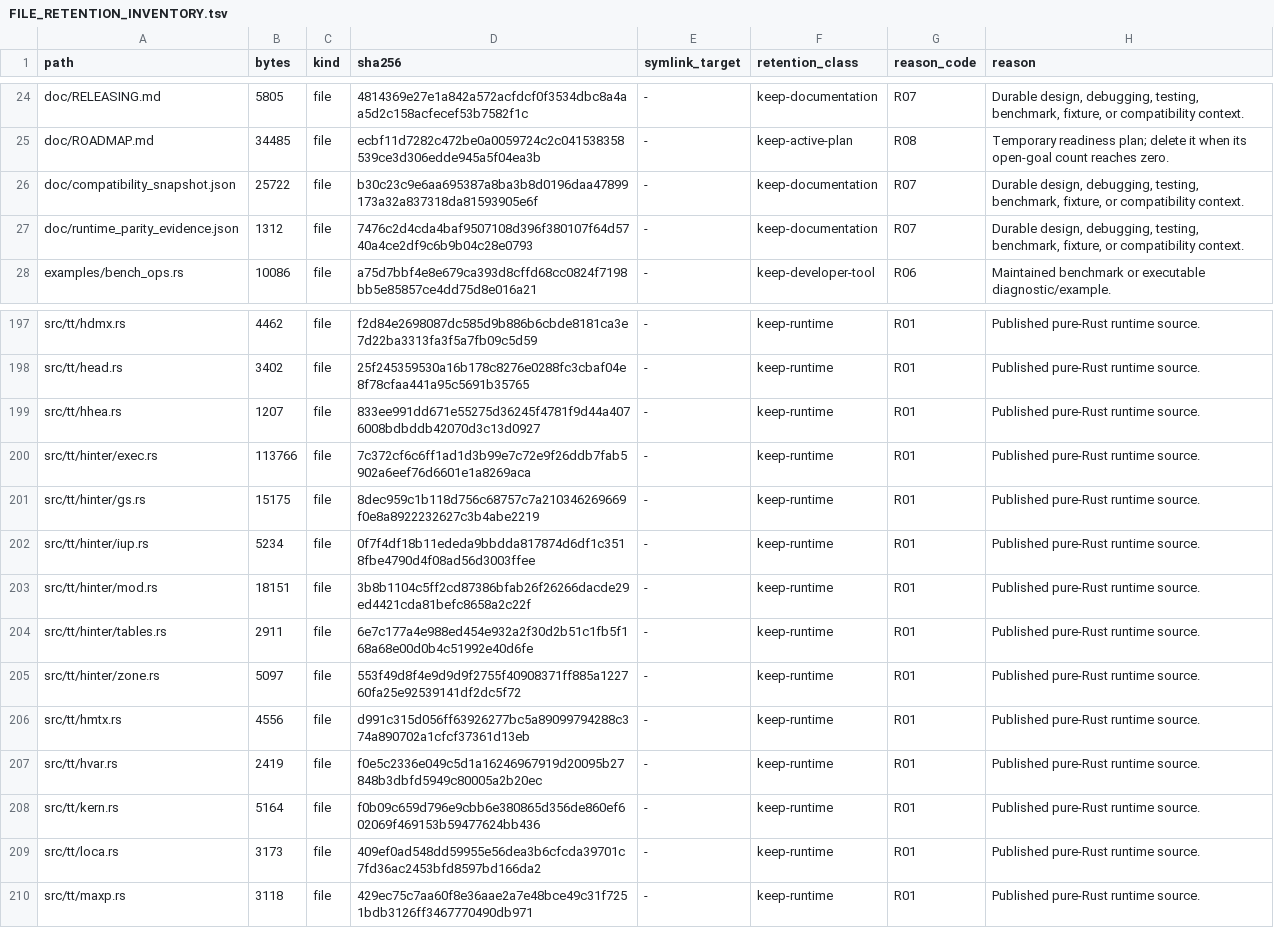
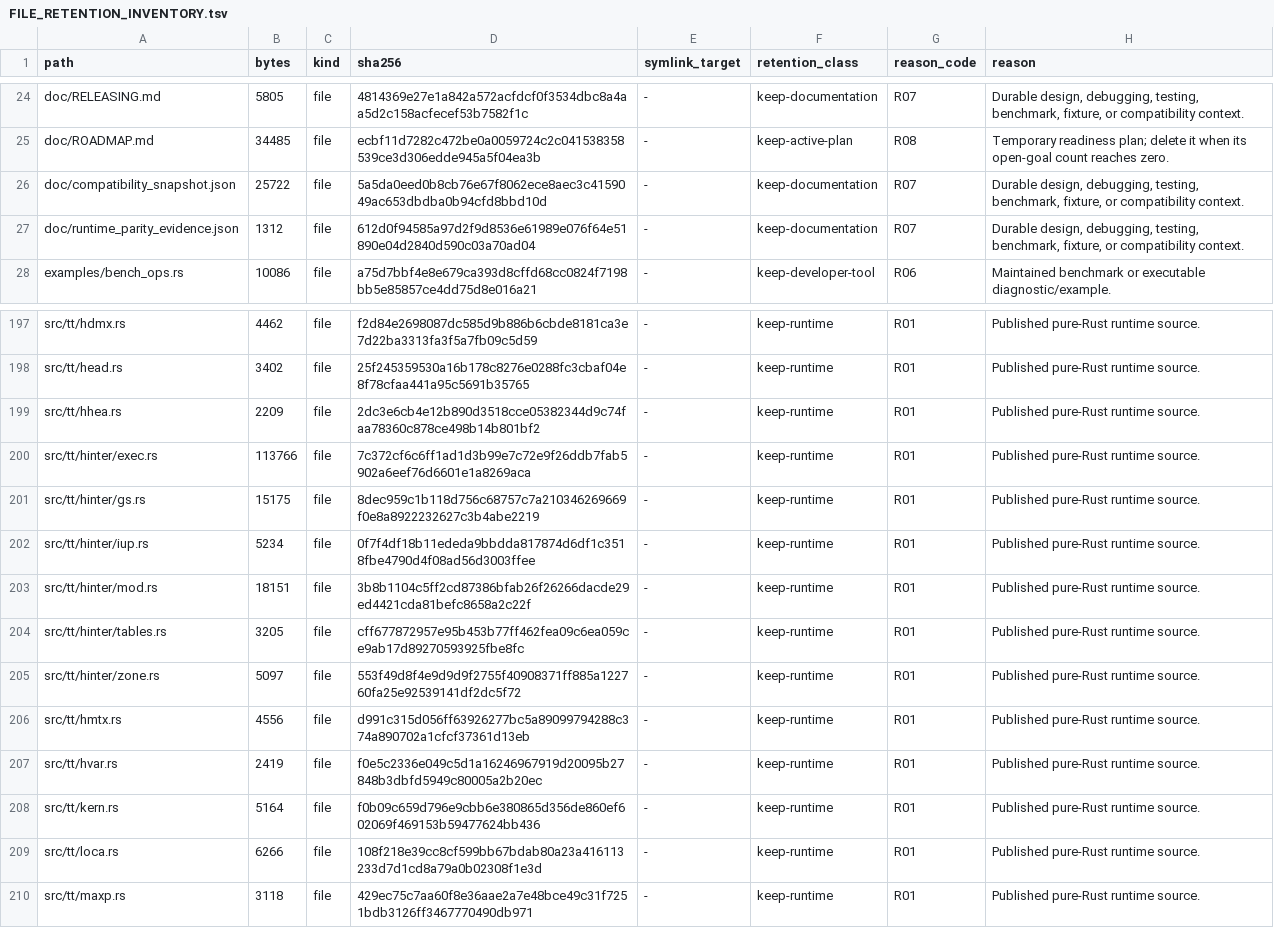
Before and after one commit to appunni-m/fontdone, a TSV file: doc/FILE_RETENTION_INVENTORY.tsv, drawn as a sheet; only a part is shown, gaps mark what is left out.

Commit message:
test: add unit coverage for hhea, loca, and cvt tables
Cover hhea header field parsing, loca short/long format resolution
with oversized and unordered entries, and cvt scaling with odd-length
rejection (hhea 78.6% -> 97%, loca 82% -> 94%, tables 80% -> 85%).
Core unit-test coverage is now 27.7% lines.

```diff
--- a/doc/FILE_RETENTION_INVENTORY.tsv
+++ b/doc/FILE_RETENTION_INVENTORY.tsv
@@ -25,4 +25,4 @@ doc/RELEASING.md	5805	file	4814369e27e1a842a572acfdcf0f3534dbc8a4aa5d2c158acfece
 doc/ROADMAP.md	34485	file	ecbf11d7282c472be0a0059724c2c041538358539ce3d306edde945a5f04ea3b	-	keep-active-plan	R08	Temporary readiness plan; delete it when its open-goal count reaches zero.
-doc/compatibility_snapshot.json	25722	file	b30c23c9e6aa695387a8ba3b8d0196daa47899173a32a837318da81593905e6f	-	keep-documentation	R07	Durable design, debugging, testing, benchmark, fixture, or compatibility context.
-doc/runtime_parity_evidence.json	1312	file	7476c2d4cda4baf9507108d396f380107f64d5740a4ce2df9c6b9b04c28e0793	-	keep-documentation	R07	Durable design, debugging, testing, benchmark, fixture, or compatibility context.
+doc/compatibility_snapshot.json	25722	file	5a5da0eed0b8cb76e67f8062ece8aec3c4159049ac653dbdba0b94cfd8bbd10d	-	keep-documentation	R07	Durable design, debugging, testing, benchmark, fixture, or compatibility context.
+doc/runtime_parity_evidence.json	1312	file	612d0f94585a97d2f9d8536e61989e076f64e51890e04d2840d590c03a70ad04	-	keep-documentation	R07	Durable design, debugging, testing, benchmark, fixture, or compatibility context.
 examples/bench_ops.rs	10086	file	a75d7bbf4e8e679ca393d8cffd68cc0824f7198bb5e85857ce4dd75d8e016a21	-	keep-developer-tool	R06	Maintained benchmark or executable diagnostic/example.
@@ -198,3 +198,3 @@ src/tt/hdmx.rs	4462	file	f2d84e2698087dc585d9b886b6cbde8181ca3e7d22ba3313fa3f5a7
 src/tt/head.rs	3402	file	25f245359530a16b178c8276e0288fc3cbaf04e8f78cfaa441a95c5691b35765	-	keep-runtime	R01	Published pure-Rust runtime source.
-src/tt/hhea.rs	1207	file	833ee991dd671e55275d36245f4781f9d44a4076008bdbddb42070d3c13d0927	-	keep-runtime	R01	Published pure-Rust runtime source.
+src/tt/hhea.rs	2209	file	2dc3e6cb4e12b890d3518cce05382344d9c74faa78360c878ce498b14b801bf2	-	keep-runtime	R01	Published pure-Rust runtime source.
 src/tt/hinter/exec.rs	113766	file	7c372cf6c6ff1ad1d3b99e7c72e9f26ddb7fab5902a6eef76d6601e1a8269aca	-	keep-runtime	R01	Published pure-Rust runtime source.
@@ -203,3 +203,3 @@ src/tt/hinter/iup.rs	5234	file	0f7f4df18b11ededa9bbdda817874d6df1c3518fbe4790d4f
 src/tt/hinter/mod.rs	18151	file	3b8b1104c5ff2cd87386bfab26f26266dacde29ed4421cda81befc8658a2c22f	-	keep-runtime	R01	Published pure-Rust runtime source.
-src/tt/hinter/tables.rs	2911	file	6e7c177a4e988ed454e932a2f30d2b51c1fb5f168a68e00d0b4c51992e40d6fe	-	keep-runtime	R01	Published pure-Rust runtime source.
+src/tt/hinter/tables.rs	3205	file	cff677872957e95b453b77ff462fea09c6ea059ce9ab17d89270593925fbe8fc	-	keep-runtime	R01	Published pure-Rust runtime source.
 src/tt/hinter/zone.rs	5097	file	553f49d8f4e9d9d9f2755f40908371ff885a122760fa25e92539141df2dc5f72	-	keep-runtime	R01	Published pure-Rust runtime source.
@@ -208,3 +208,3 @@ src/tt/hvar.rs	2419	file	f0e5c2336e049c5d1a16246967919d20095b27848b3dbfd5949c800
 src/tt/kern.rs	5164	file	f0b09c659d796e9cbb6e380865d356de860ef602069f469153b59477624bb436	-	keep-runtime	R01	Published pure-Rust runtime source.
-src/tt/loca.rs	3173	file	409ef0ad548dd59955e56dea3b6cfcda39701c7fd36ac2453bfd8597bd166da2	-	keep-runtime	R01	Published pure-Rust runtime source.
+src/tt/loca.rs	6266	file	108f218e39cc8cf599bb67bdab80a23a416113233d7d1cd8a79a0b02308f1e3d	-	keep-runtime	R01	Published pure-Rust runtime source.
 src/tt/maxp.rs	3118	file	429ec75c7aa60f8e36aae2a7e48bce49c31f7251bdb3126ff3467770490db971	-	keep-runtime	R01	Published pure-Rust runtime source.
```
Also changed, not shown: 5 other files.
